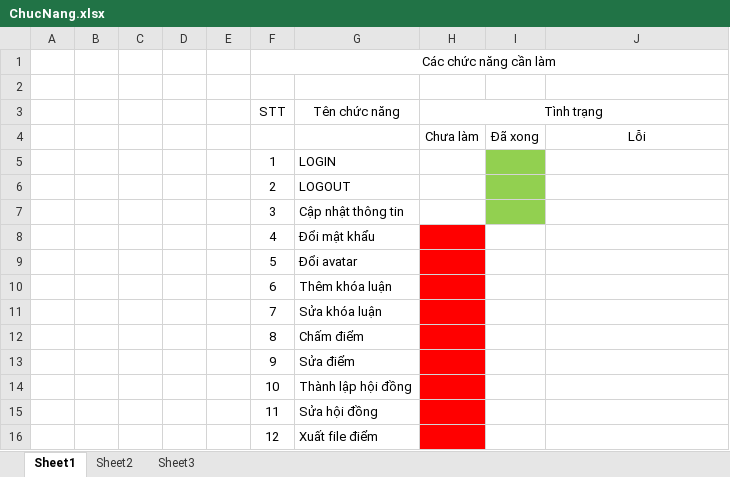
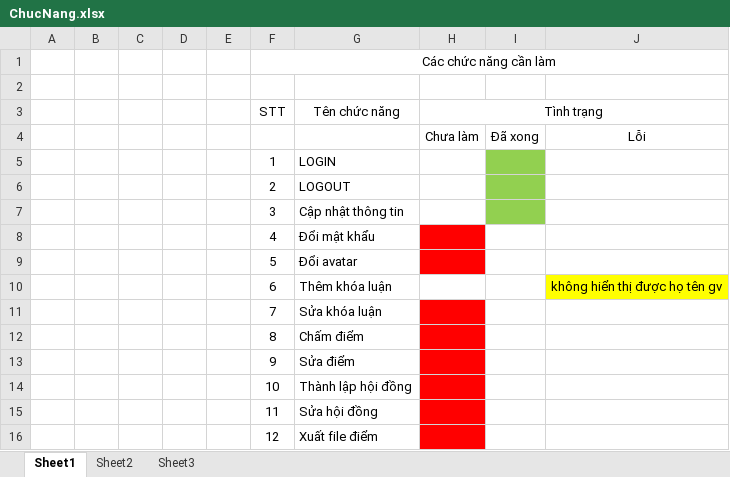
Before and after one commit to hnhu2670/ThesisApp_ReactNative, an Excel workbook: ThesisApp/ChucNang.xlsx, sheet Sheet1, drawn as a sheet; values as stored, in another font and other column widths than the file's, no borders; the diff names each change by its address in the sheet, - before the commit and + after, or states it on an @@ line.

```diff
--- a/ThesisApp/ChucNang.xlsx (sheet Sheet1)
+++ b/ThesisApp/ChucNang.xlsx (sheet Sheet1)
-H10 fill: #FF0000
+H10 fill: none
-J10: (empty)
+J10: không hiển thị được họ tên gv
-J10 fill: none
+J10 fill: #FFFF00
```
Also changed, not shown: 16 other files.
